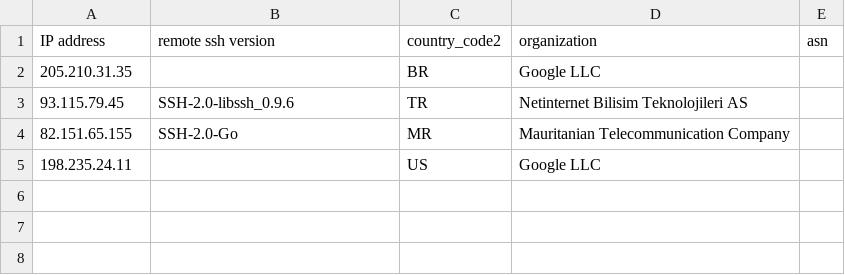
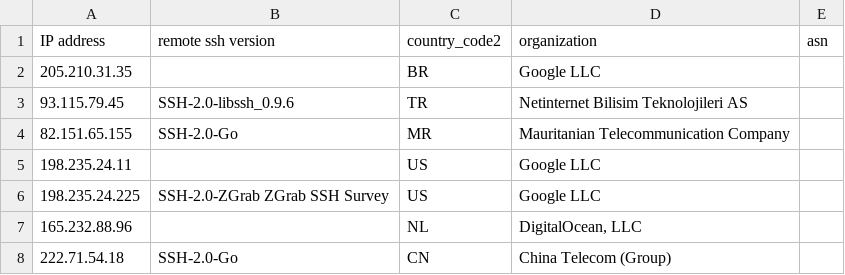
Before and after one commit to euphoria95/cowrie_honeypot_results, a CSV file: 2024-08-06_enrichment.csv, drawn as a sheet.

Commit message:
Update enrichment data for 2024-08-06

```diff
--- a/2024-08-06_enrichment.csv
+++ b/2024-08-06_enrichment.csv
@@ -5 +5,4 @@ IP address,remote ssh version,country_code2,organization,asn
 198.235.24.11,,US,Google LLC,
+198.235.24.225,SSH-2.0-ZGrab ZGrab SSH Survey,US,Google LLC,
+165.232.88.96,,NL,"DigitalOcean, LLC",
+222.71.54.18,SSH-2.0-Go,CN,China Telecom (Group),
```
